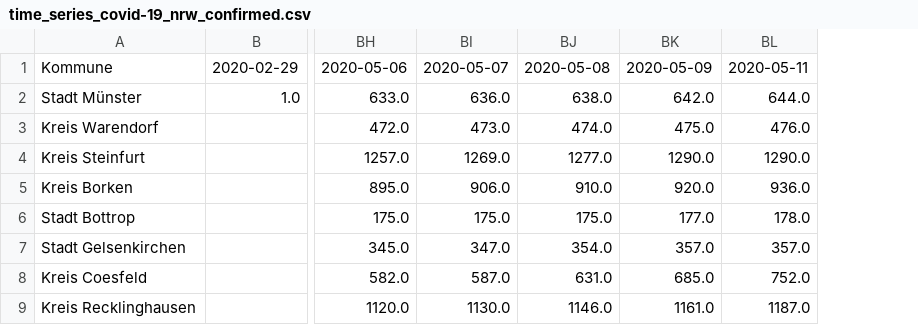
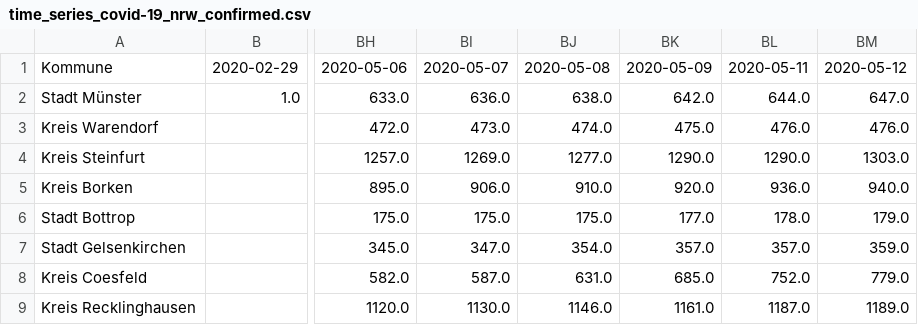
Before and after one commit to codeformuenster/COVID-19-NRW, a CSV file: data/time_series/time_series_covid-19_nrw_confirmed.csv, drawn as a sheet; only a part is shown, gaps mark what is left out; the diff names each change by its address in the sheet, - before the commit and + after, or states it on an @@ line.

Commit message:
update with newest data 12. Mai

```diff
--- a/data/time_series/time_series_covid-19_nrw_confirmed.csv
+++ b/data/time_series/time_series_covid-19_nrw_confirmed.csv
+column BM, rows 1-9: 2020-05-12 | 647.0 | 476.0 | 1303.0 | 940.0 | 179.0 | 359.0 | 779.0 | 1189.0
```
Also changed, not shown: data/time_series/time_series_covid-19_nrw_deaths.csv, data/time_series/time_series_covid-19_nrw_recovered.csv, 24 other files.
